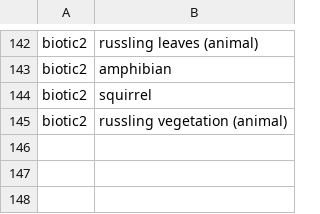
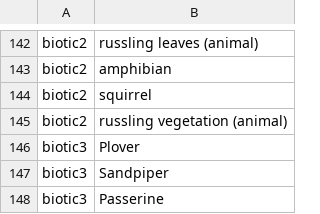
Before and after one commit to Vin985/dlbd, a CSV file: src/classes.csv, drawn as a sheet; only a part is shown, gaps mark what is left out; the diff names each change by its address in the sheet, - before the commit and + after, or states it on an @@ line.

Commit message:
new test class

```diff
--- a/src/classes.csv
+++ b/src/classes.csv
+row 146: biotic3 | Plover
+row 147: biotic3 | Sandpiper
+row 148: biotic3 | Passerine
```
